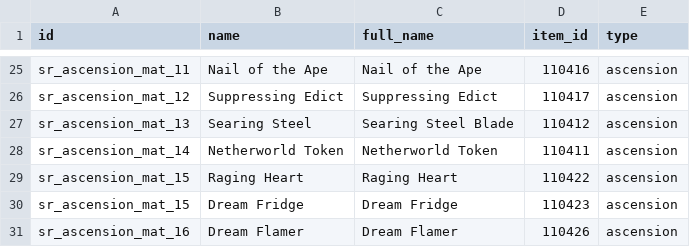
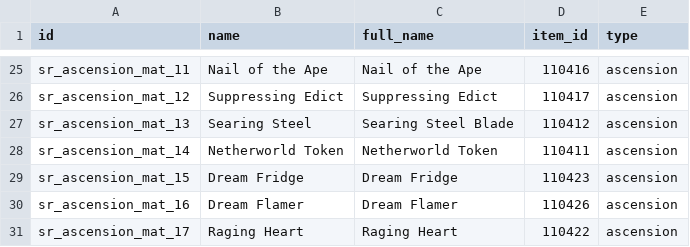
Before and after one commit to pcalenzani/HSR-Account-Tracker, a CSV file: hsr_warp/data/sr.item.material.csv, drawn as a sheet; only a part is shown, gaps mark what is left out.

```diff
--- a/hsr_warp/data/sr.item.material.csv
+++ b/hsr_warp/data/sr.item.material.csv
@@ -28,4 +28,4 @@ sr_ascension_mat_13,"Searing Steel","Searing Steel Blade",110412,ascension
 sr_ascension_mat_14,"Netherworld Token","Netherworld Token",110411,ascension
-sr_ascension_mat_15,"Raging Heart","Raging Heart",110422,ascension
 sr_ascension_mat_15,"Dream Fridge","Dream Fridge",110423,ascension
 sr_ascension_mat_16,"Dream Flamer","Dream Flamer",110426,ascension
+sr_ascension_mat_17,"Raging Heart","Raging Heart",110422,ascension
```
Also changed, not shown: hsr_warp/data/sr.character.template.csv.
